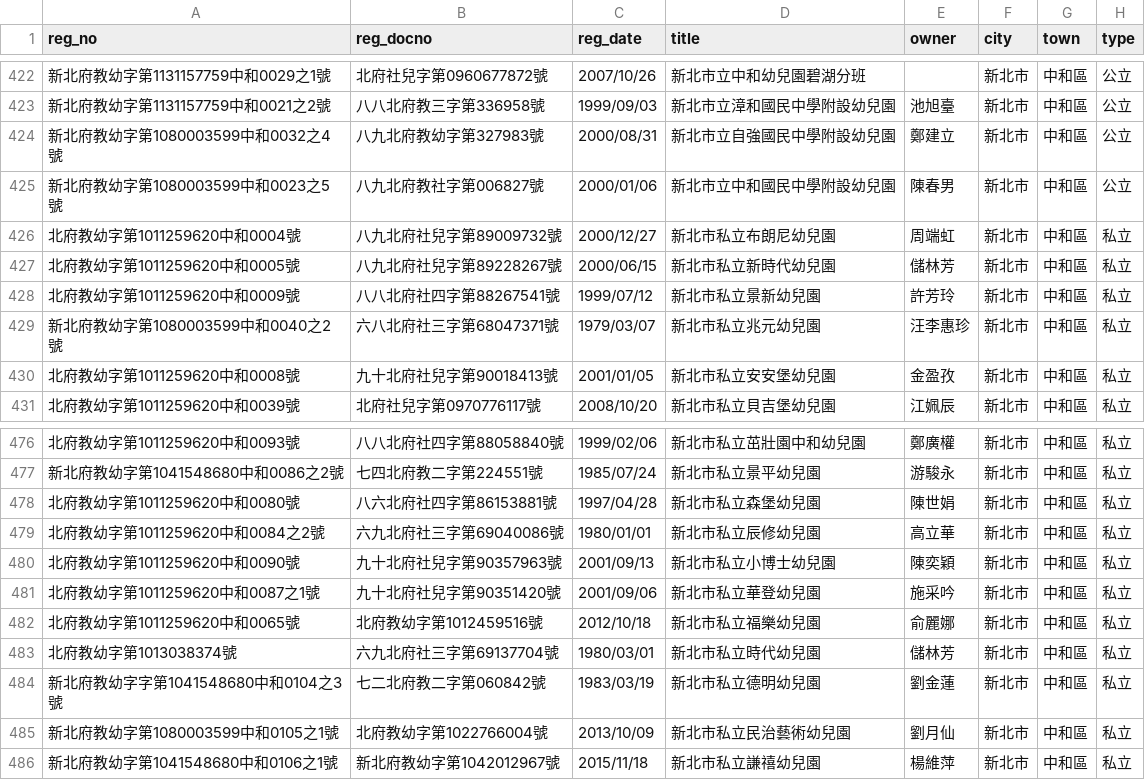
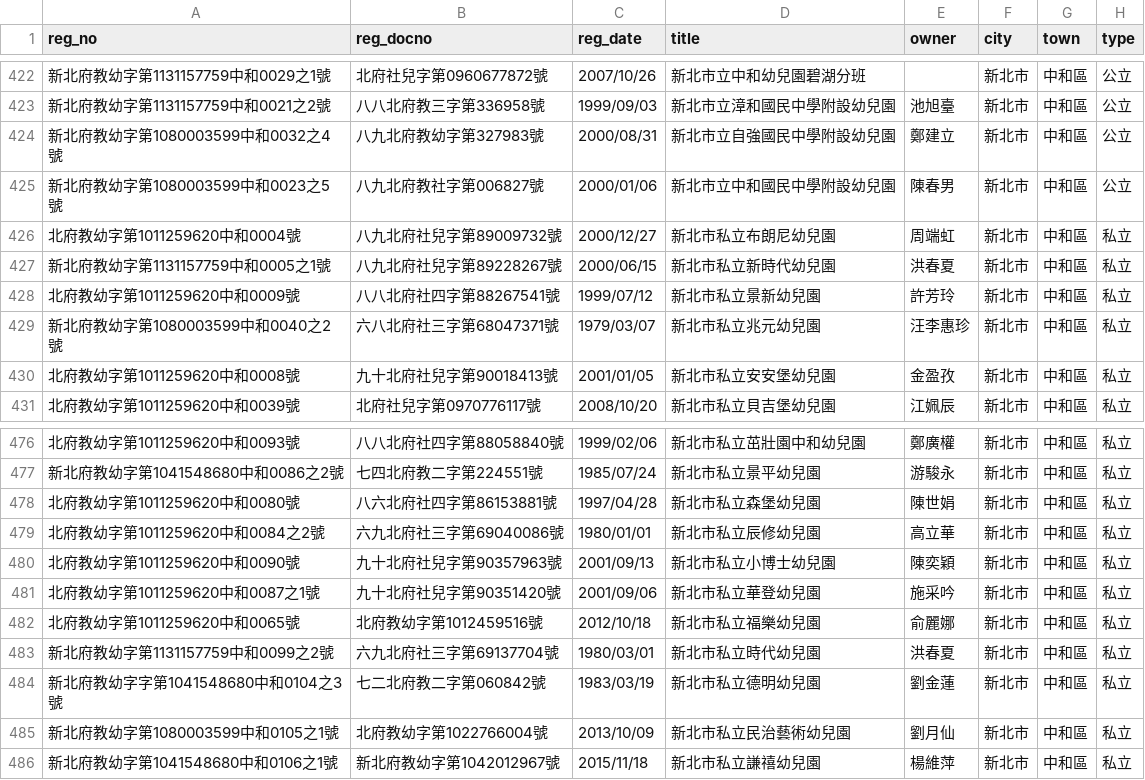
Before and after one commit to kiang/ap.ece.moe.edu.tw, a CSV file: docs/data/新北市.csv, drawn as a sheet; only a part is shown, gaps mark what is left out; the diff names each change by its address in the sheet, - before the commit and + after, or states it on an @@ line.

```diff
--- a/docs/data/新北市.csv
+++ b/docs/data/新北市.csv
-A427 (reg_no): 北府教幼字第1011259620中和0005號
+A427 (reg_no): 新北府教幼字第1131157759中和0005之1號
-E427 (owner): 儲林芳
+E427 (owner): 洪春夏
-A483 (reg_no): 北府教幼字第1013038374號
+A483 (reg_no): 新北府教幼字第1131157759中和0099之2號
-E483 (owner): 儲林芳
+E483 (owner): 洪春夏
```
Also changed, not shown: docs/data/彰化縣.csv, docs/data/臺中市.csv, 12 other files.
